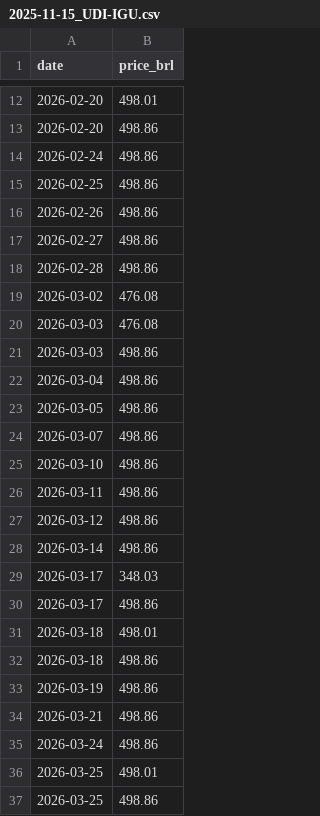
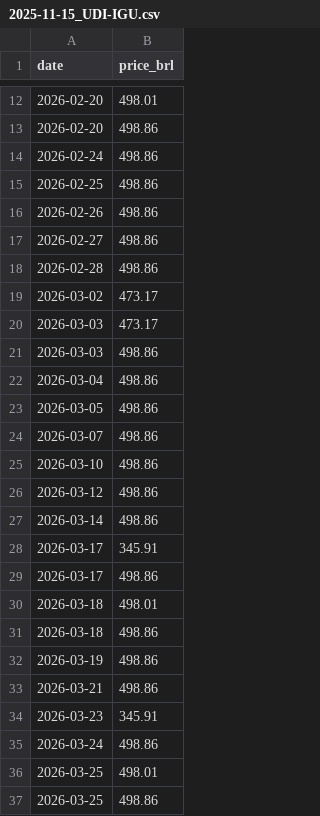
Before and after one commit to wilkermf-web/UDI-IGU_AUTOMATICO, a CSV file: resumo/2025-11-15_UDI-IGU.csv, drawn as a sheet; only a part is shown, gaps mark what is left out.

```diff
--- a/resumo/2025-11-15_UDI-IGU.csv
+++ b/resumo/2025-11-15_UDI-IGU.csv
@@ -18,4 +18,4 @@
 "2026-02-28";"498.86"
-"2026-03-02";"476.08"
-"2026-03-03";"476.08"
+"2026-03-02";"473.17"
+"2026-03-03";"473.17"
 "2026-03-03";"498.86"
@@ -25,6 +25,5 @@
 "2026-03-10";"498.86"
-"2026-03-11";"498.86"
 "2026-03-12";"498.86"
 "2026-03-14";"498.86"
-"2026-03-17";"348.03"
+"2026-03-17";"345.91"
 "2026-03-17";"498.86"
@@ -34,2 +33,3 @@
 "2026-03-21";"498.86"
+"2026-03-23";"345.91"
 "2026-03-24";"498.86"
```
Also changed, not shown: public/2025-11-15_UDI-IGU.csv.
